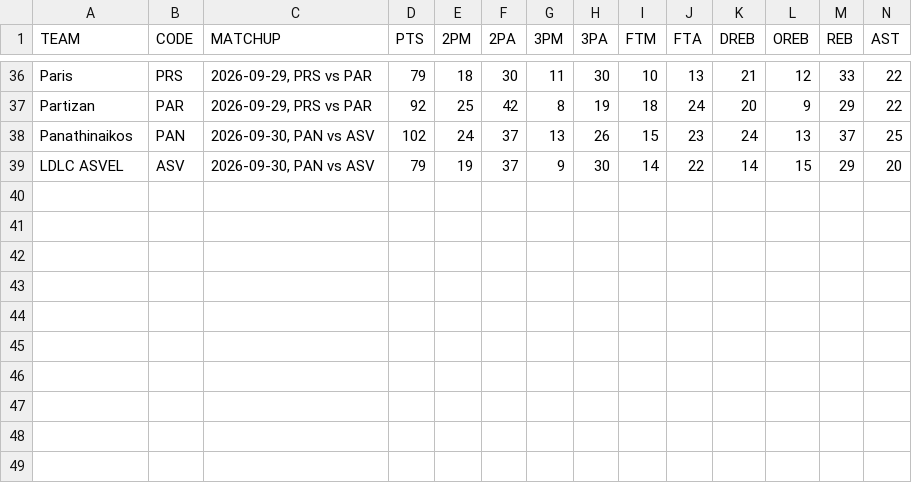
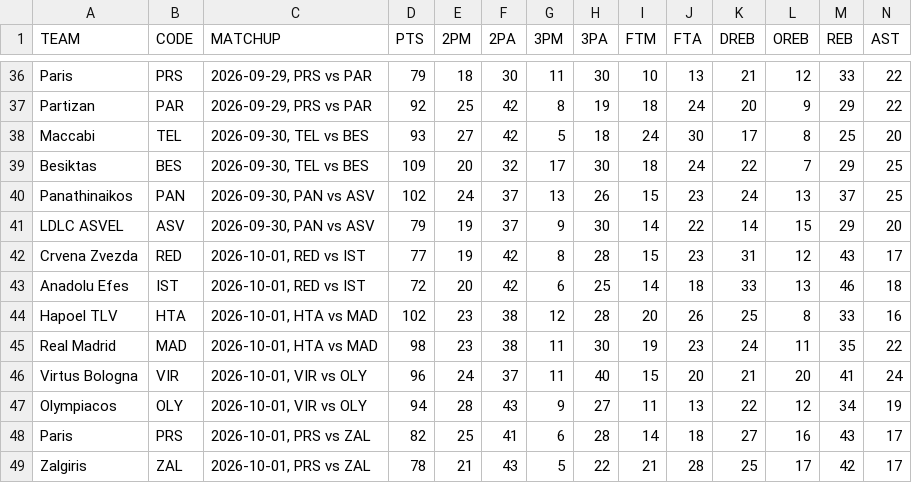
Before and after one commit to filippospol/R-bball-projects, a CSV file: bball-stats/data/EL-teams.csv, drawn as a sheet; only a part is shown, gaps mark what is left out; rows hold the shown columns only; the diff names each change by its address in the sheet, - before the commit and + after, or states it on an @@ line.

```diff
--- a/bball-stats/data/EL-teams.csv
+++ b/bball-stats/data/EL-teams.csv
+row 38: Maccabi | TEL | 2026-09-30, TEL vs BES | 93 | 27 | 42 | 5 | 18 | 24 | 30 | 17 | 8 | 25 | 20
+row 39: Besiktas | BES | 2026-09-30, TEL vs BES | 109 | 20 | 32 | 17 | 30 | 18 | 24 | 22 | 7 | 29 | 25
+row 42: Crvena Zvezda | RED | 2026-10-01, RED vs IST | 77 | 19 | 42 | 8 | 28 | 15 | 23 | 31 | 12 | 43 | 17
+row 43: Anadolu Efes | IST | 2026-10-01, RED vs IST | 72 | 20 | 42 | 6 | 25 | 14 | 18 | 33 | 13 | 46 | 18
+row 44: Hapoel TLV | HTA | 2026-10-01, HTA vs MAD | 102 | 23 | 38 | 12 | 28 | 20 | 26 | 25 | 8 | 33 | 16
+row 45: Real Madrid | MAD | 2026-10-01, HTA vs MAD | 98 | 23 | 38 | 11 | 30 | 19 | 23 | 24 | 11 | 35 | 22
+row 46: Virtus Bologna | VIR | 2026-10-01, VIR vs OLY | 96 | 24 | 37 | 11 | 40 | 15 | 20 | 21 | 20 | 41 | 24
+row 47: Olympiacos | OLY | 2026-10-01, VIR vs OLY | 94 | 28 | 43 | 9 | 27 | 11 | 13 | 22 | 12 | 34 | 19
+row 48: Paris | PRS | 2026-10-01, PRS vs ZAL | 82 | 25 | 41 | 6 | 28 | 14 | 18 | 27 | 16 | 43 | 17
+row 49: Zalgiris | ZAL | 2026-10-01, PRS vs ZAL | 78 | 21 | 43 | 5 | 22 | 21 | 28 | 25 | 17 | 42 | 17
```
Also changed, not shown: 2 other files.
